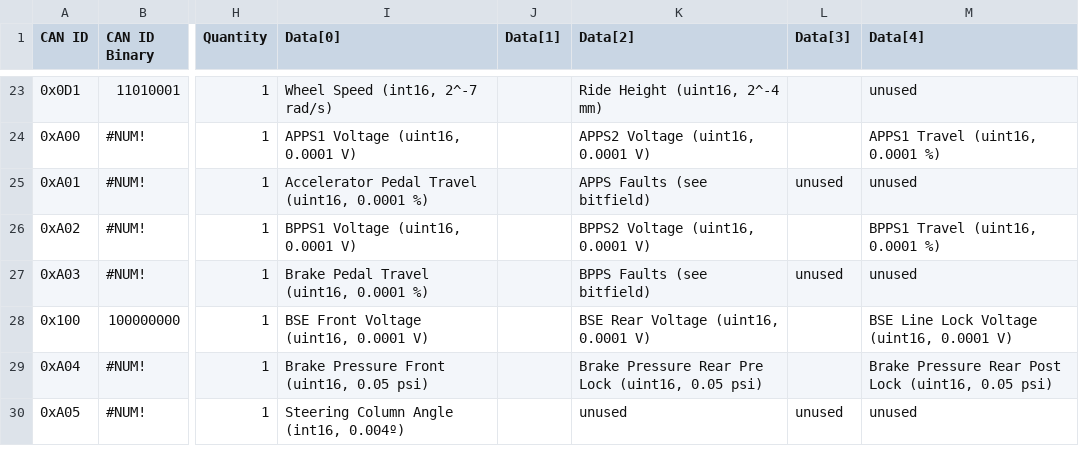
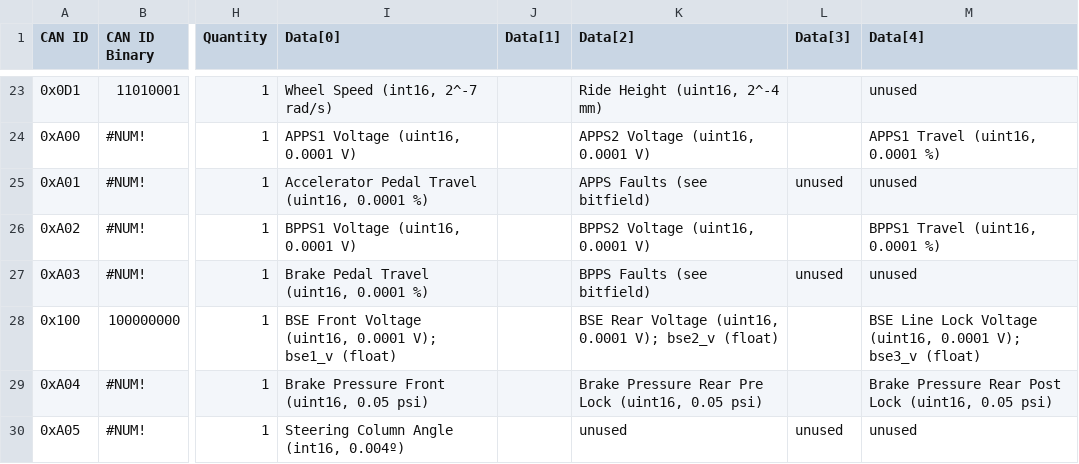
Before and after one commit to LonghornRacingElectric/longhorn-lib-2025, a CSV file: scripts/CAN.csv, drawn as a sheet; only a part is shown, gaps mark what is left out; the diff names each change by its address in the sheet, - before the commit and + after, or states it on an @@ line.

```diff
--- a/scripts/CAN.csv
+++ b/scripts/CAN.csv
-I28 (Data[0]): BSE Front Voltage (uint16, 0.0001 V)
+I28 (Data[0]): BSE Front Voltage (uint16, 0.0001 V); bse1_v (float)
-K28 (Data[2]): BSE Rear Voltage (uint16, 0.0001 V)
+K28 (Data[2]): BSE Rear Voltage (uint16, 0.0001 V); bse2_v (float)
-M28 (Data[4]): …(uint16, 0.0001 V)
+M28 (Data[4]): …(uint16, 0.0001 V); bse3_v (float)
```
Also changed, not shown: 4 other files.
